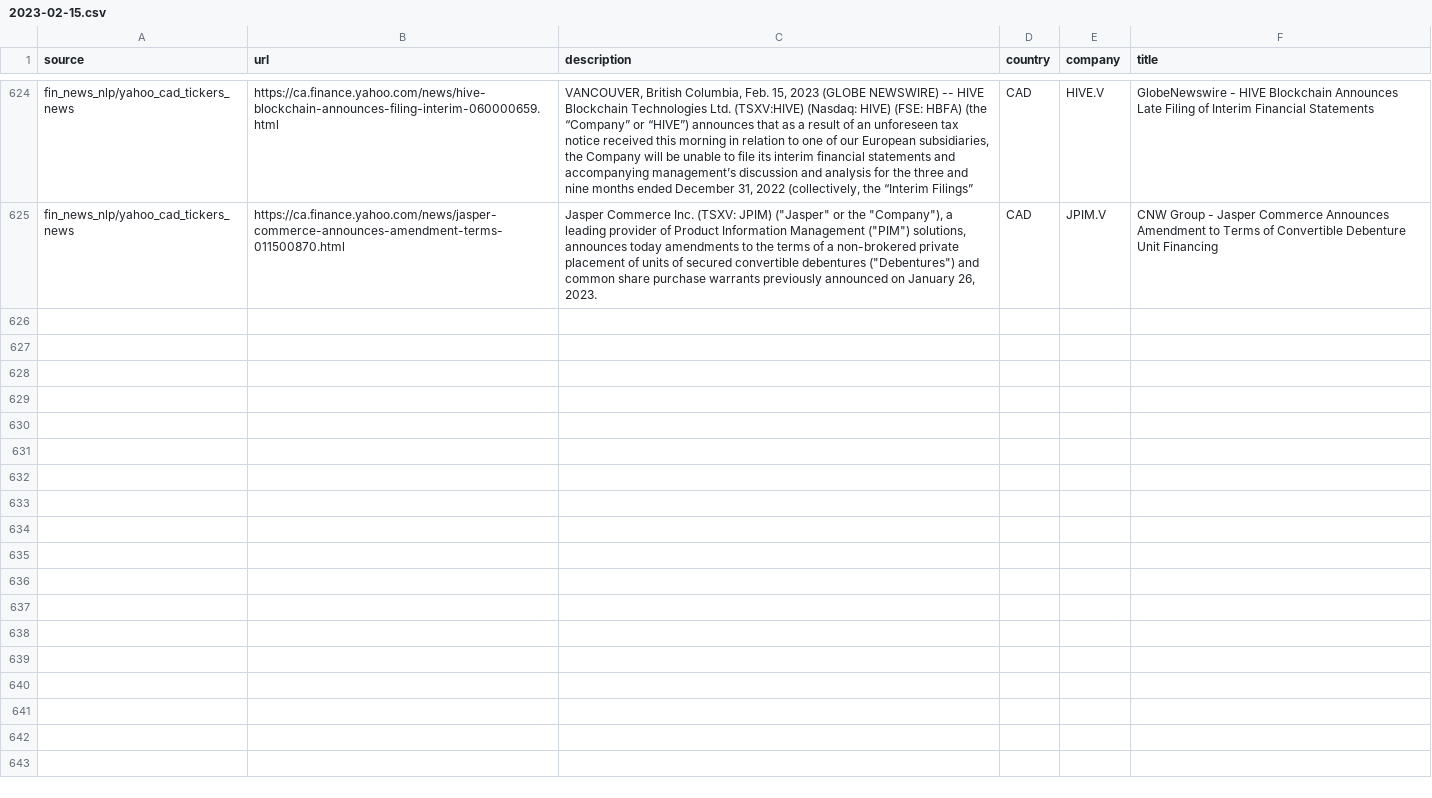
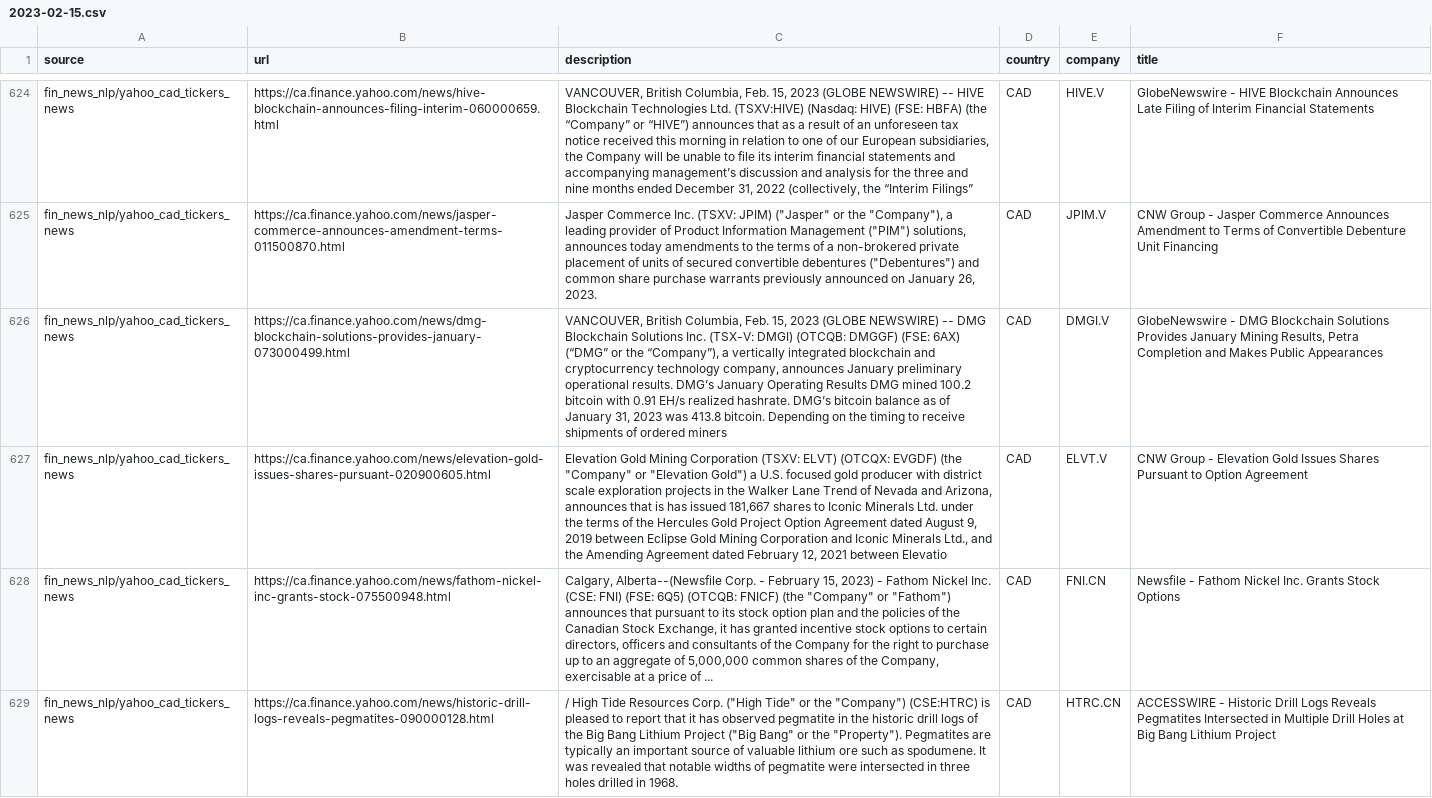
Before and after one commit to dli-invest/reccomendation-engine, a CSV file: ref/training/2023-02-15.csv, drawn as a sheet; only a part is shown, gaps mark what is left out; the diff names each change by its address in the sheet, - before the commit and + after, or states it on an @@ line.

```diff
--- a/ref/training/2023-02-15.csv
+++ b/ref/training/2023-02-15.csv
+row 626: fin_news_nlp/yahoo_cad_tickers_news | https://ca.finance.yahoo.com/news/dmg-blockchain-solutions-provides-january-073000499.html | VANCOUVER, British Columbia, Feb. 15, 2023 (GLOBE NEWSWIRE) -- DMG Blockchain Solutions Inc. (TSX-V: DMGI) (OTCQB: DMGGF) (FSE: 6AX) (“DMG” or the “Company”), a vertically integrated blockchain and cryptocurrency technology company, announces January preliminary operational results. DMG’s January Operating Results DMG mined 100.2 bitcoin with 0.91 EH/s realized hashrate. DMG’s bitcoin balance as of January 31, 2023 was 413.8 bitcoin. Depending on the timing to receive shipments of ordered miners | CAD | DMGI.V | GlobeNewswire - DMG Blockchain Solutions Provides January Mining Results, Petra Completion and Makes Public Appearances
+row 627: fin_news_nlp/yahoo_cad_tickers_news | https://ca.finance.yahoo.com/news/elevation-gold-issues-shares-pursuant-020900605.html | Elevation Gold Mining Corporation (TSXV: ELVT) (OTCQX: EVGDF) (the "Company" or "Elevation Gold") a U.S. focused gold producer with district scale exploration projects in the Walker Lane Trend of Nevada and Arizona, announces that is has issued 181,667 shares to Iconic Minerals Ltd. under the terms of the Hercules Gold Project Option Agreement dated August 9, 2019 between Eclipse Gold Mining Corporation and Iconic Minerals Ltd., and the Amending Agreement dated February 12, 2021 between Elevatio | CAD | ELVT.V | CNW Group - Elevation Gold Issues Shares Pursuant to Option Agreement
+row 628: fin_news_nlp/yahoo_cad_tickers_news | https://ca.finance.yahoo.com/news/fathom-nickel-inc-grants-stock-075500948.html | Calgary, Alberta--(Newsfile Corp. - February 15, 2023) - Fathom Nickel Inc. (CSE: FNI) (FSE: 6Q5) (OTCQB: FNICF) (the "Company" or "Fathom") announces that pursuant to its stock option plan and the policies of the Canadian Stock Exchange, it has granted incentive stock options to certain directors, officers and consultants of the Company for the right to purchase up to an aggregate of 5,000,000 common shares of the Company, exercisable at a price of ... | CAD | FNI.CN | Newsfile - Fathom Nickel Inc. Grants Stock Options
+row 629: fin_news_nlp/yahoo_cad_tickers_news | https://ca.finance.yahoo.com/news/historic-drill-logs-reveals-pegmatites-090000128.html | / High Tide Resources Corp. ("High Tide" or the "Company") (CSE:HTRC) is pleased to report that it has observed pegmatite in the historic drill logs of the Big Bang Lithium Project ("Big Bang" or the "Property"). Pegmatites are typically an important source of valuable lithium ore such as spodumene. It was revealed that notable widths of pegmatite were intersected in three holes drilled in 1968. | CAD | HTRC.CN | ACCESSWIRE - Historic Drill Logs Reveals Pegmatites Intersected in Multiple Drill Holes at Big Bang Lithium Project
```
Also changed, not shown: 1 other file.
